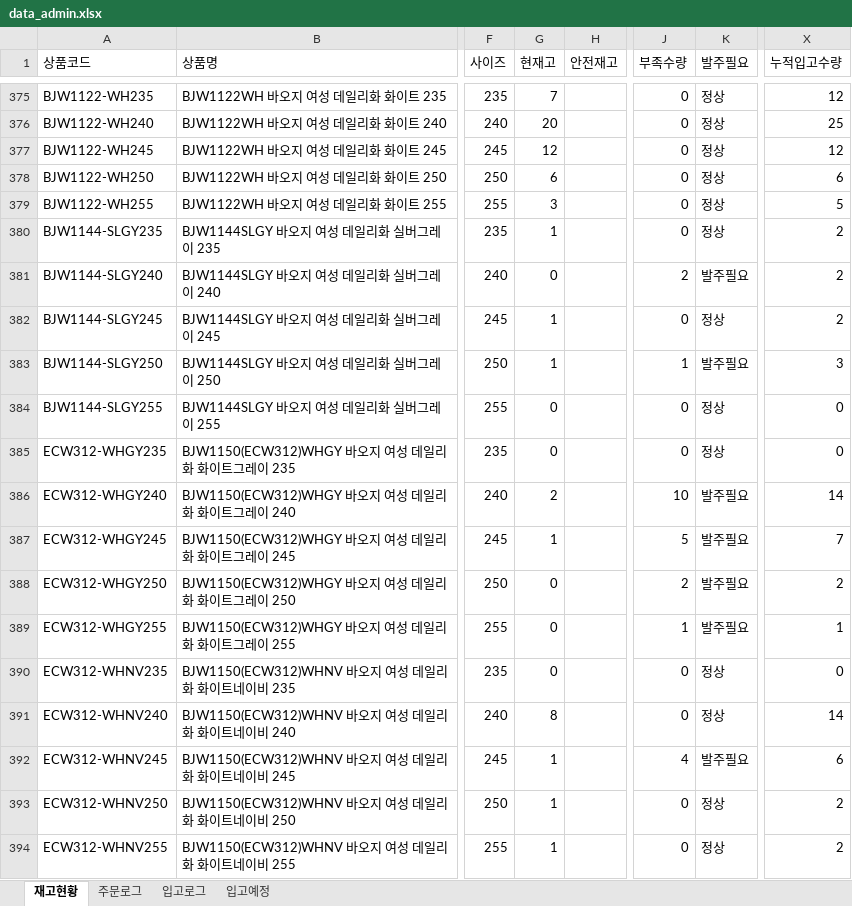
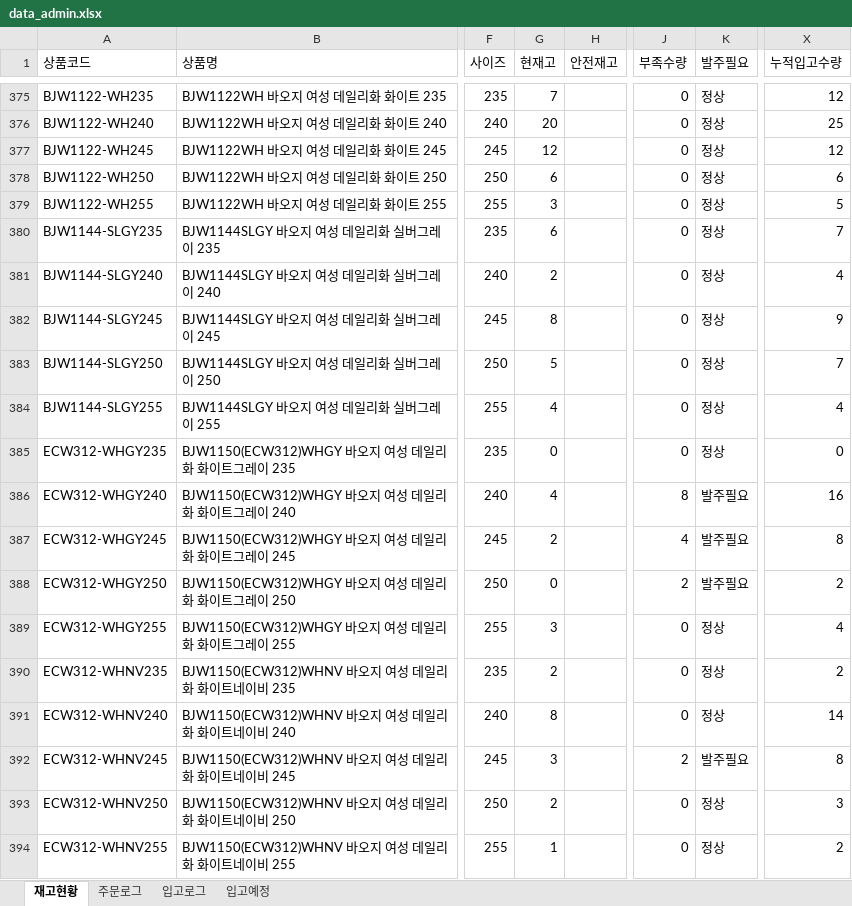
Before and after one commit to dkseotjd0112-max/Baoji-dashboard, an Excel workbook: data_admin.xlsx, sheet 재고현황, drawn as a sheet; only a part is shown, gaps mark what is left out; values as stored, in another font and other column widths than the file's, no borders; the diff covers the shown part only; the diff names each change by its address in the sheet, - before the commit and + after, or states it on an @@ line.

```diff
--- a/data_admin.xlsx (sheet 재고현황)
+++ b/data_admin.xlsx (sheet 재고현황)
-G380 (현재고): 1
+G380 (현재고): 6
-X380 (누적입고수량): 2
+X380 (누적입고수량): 7
-G381 (현재고): 0
+G381 (현재고): 2
-J381 (부족수량): 2
+J381 (부족수량): 0
-K381 (발주필요): 발주필요
+K381 (발주필요): 정상
-X381 (누적입고수량): 2
+X381 (누적입고수량): 4
-G382 (현재고): 1
+G382 (현재고): 8
-X382 (누적입고수량): 2
+X382 (누적입고수량): 9
-G383 (현재고): 1
+G383 (현재고): 5
-J383 (부족수량): 1
+J383 (부족수량): 0
-K383 (발주필요): 발주필요
+K383 (발주필요): 정상
-X383 (누적입고수량): 3
+X383 (누적입고수량): 7
-G384 (현재고): 0
+G384 (현재고): 4
-X384 (누적입고수량): 0
+X384 (누적입고수량): 4
-G386 (현재고): 2
+G386 (현재고): 4
-J386 (부족수량): 10
+J386 (부족수량): 8
-X386 (누적입고수량): 14
+X386 (누적입고수량): 16
-G387 (현재고): 1
+G387 (현재고): 2
-J387 (부족수량): 5
+J387 (부족수량): 4
-X387 (누적입고수량): 7
+X387 (누적입고수량): 8
-G389 (현재고): 0
+G389 (현재고): 3
-J389 (부족수량): 1
+J389 (부족수량): 0
-K389 (발주필요): 발주필요
+K389 (발주필요): 정상
-X389 (누적입고수량): 1
+X389 (누적입고수량): 4
-G390 (현재고): 0
+G390 (현재고): 2
-X390 (누적입고수량): 0
+X390 (누적입고수량): 2
-G392 (현재고): 1
+G392 (현재고): 3
-J392 (부족수량): 4
+J392 (부족수량): 2
-X392 (누적입고수량): 6
+X392 (누적입고수량): 8
-G393 (현재고): 1
+G393 (현재고): 2
-X393 (누적입고수량): 2
+X393 (누적입고수량): 3
```
Also changed, not shown: 195 edited cells elsewhere in this sheet, sheet 입고로그, sheet 입고예정, data_general.xlsx.
